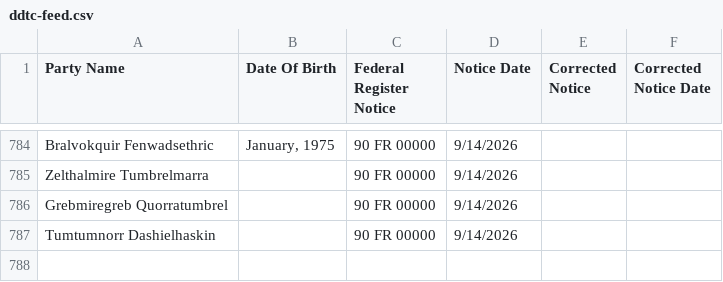
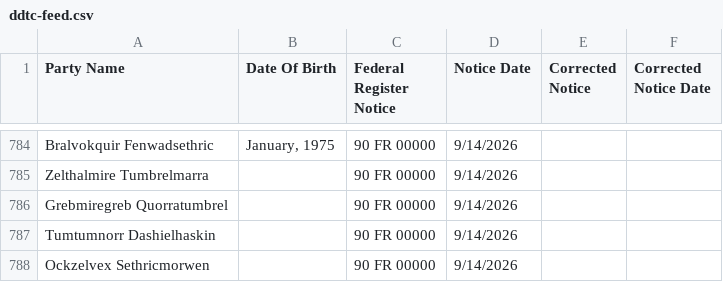
Before and after one commit to cathalryan-eftsure/csl-test-feeds, a CSV file: cases/ddtc-feed.csv, drawn as a sheet; only a part is shown, gaps mark what is left out; the diff names each change by its address in the sheet, - before the commit and + after, or states it on an @@ line.

Commit message:
BR-2680 Supplier newly added to a sanctions list is surfaced for review sanction on DDTC: ddtc present for 'Ockzelvex Sethricmorwen'

```diff
--- a/cases/ddtc-feed.csv
+++ b/cases/ddtc-feed.csv
+row 788: Ockzelvex Sethricmorwen |  | 90 FR 00000 | 9/14/2026
```
